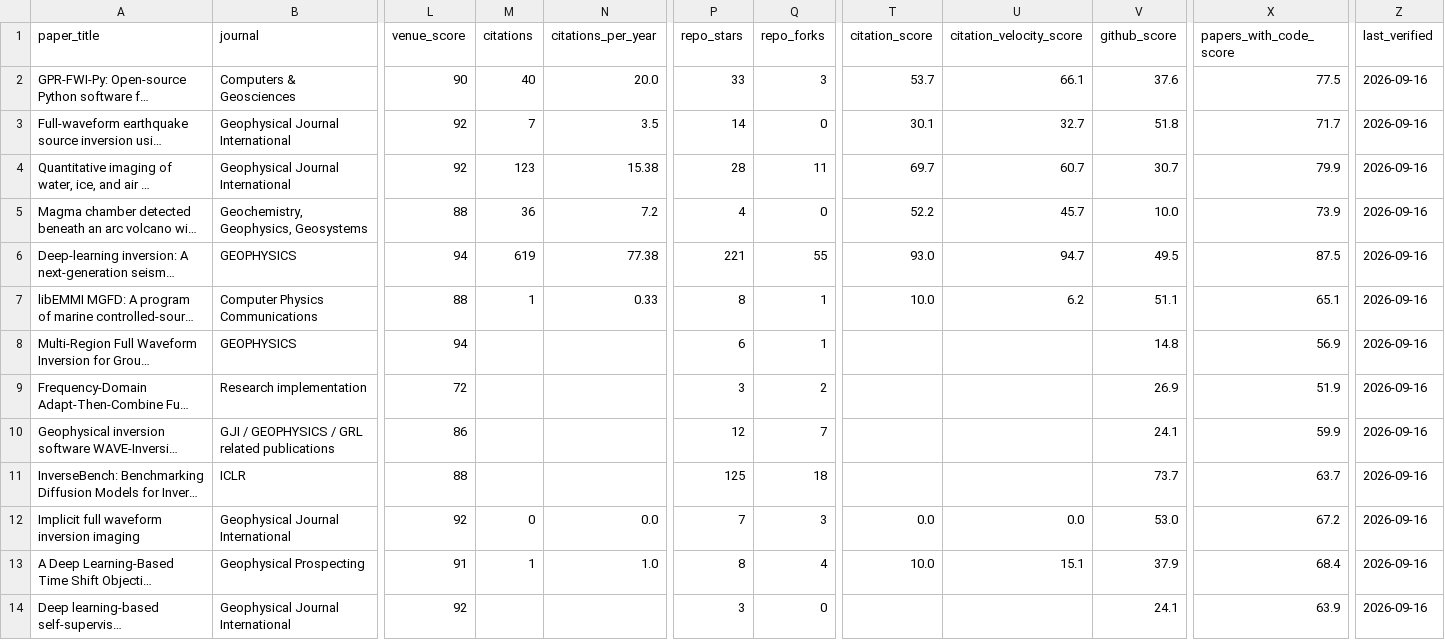
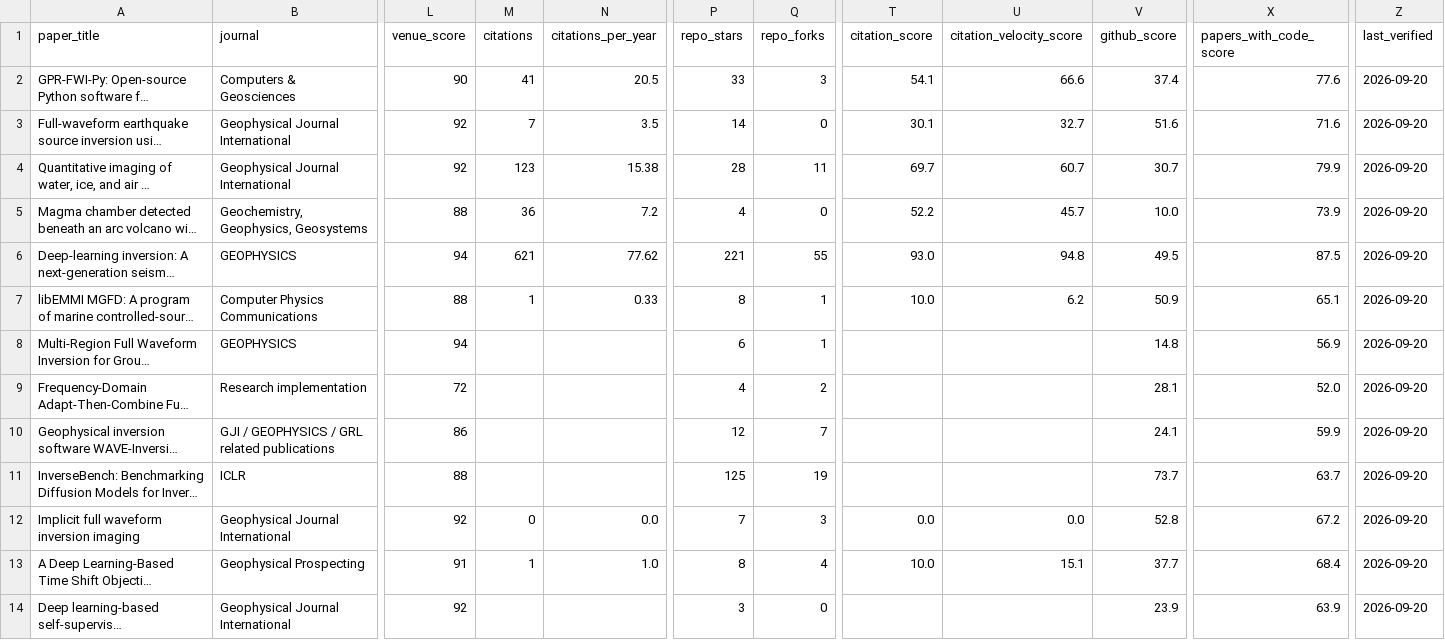
Before and after one commit to santoshdhubia/PetroTechRadar, a CSV file: catalog/PAPERS_WITH_CODE.csv, drawn as a sheet; only a part is shown, gaps mark what is left out; long unchanged cells end in …; the diff covers the shown part only; the diff names each change by its address in the sheet, - before the commit and + after, or states it on an @@ line.

```diff
--- a/catalog/PAPERS_WITH_CODE.csv
+++ b/catalog/PAPERS_WITH_CODE.csv
-M2 (citations): 40
+M2 (citations): 41
-N2 (citations_per_year): 20.0
+N2 (citations_per_year): 20.5
-T2 (citation_score): 53.7
+T2 (citation_score): 54.1
-U2 (citation_velocity_score): 66.1
+U2 (citation_velocity_score): 66.6
-V2 (github_score): 37.6
+V2 (github_score): 37.4
-X2 (papers_with_code_score): 77.5
+X2 (papers_with_code_score): 77.6
-Z2:Z14 (last_verified): 2026-09-16
+Z2:Z14 (last_verified): 2026-09-20
-V3 (github_score): 51.8
+V3 (github_score): 51.6
-X3 (papers_with_code_score): 71.7
+X3 (papers_with_code_score): 71.6
-M6 (citations): 619
+M6 (citations): 621
-N6 (citations_per_year): 77.38
+N6 (citations_per_year): 77.62
-U6 (citation_velocity_score): 94.7
+U6 (citation_velocity_score): 94.8
-V7 (github_score): 51.1
+V7 (github_score): 50.9
-P9 (repo_stars): 3
+P9 (repo_stars): 4
-V9 (github_score): 26.9
+V9 (github_score): 28.1
-X9 (papers_with_code_score): 51.9
+X9 (papers_with_code_score): 52.0
-Q11 (repo_forks): 18
+Q11 (repo_forks): 19
-V12 (github_score): 53.0
+V12 (github_score): 52.8
-V13 (github_score): 37.9
+V13 (github_score): 37.7
-V14 (github_score): 24.1
+V14 (github_score): 23.9
```
Also changed, not shown: 59 edited cells elsewhere in this file, catalog/ADDITIONAL_REPOSITORIES.csv, catalog/DISCOVERY_CANDIDATES.csv, 16 other files.
